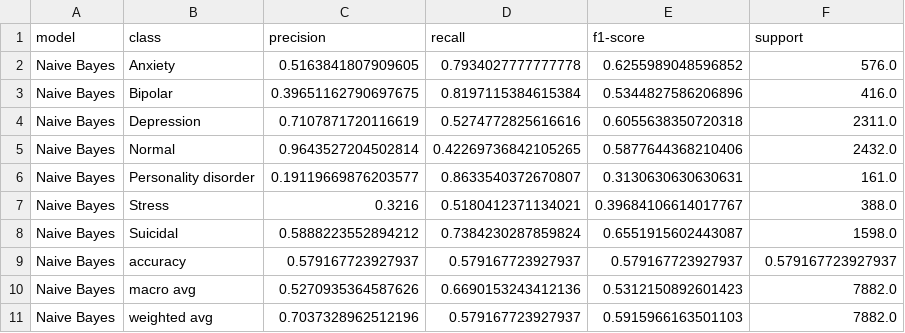
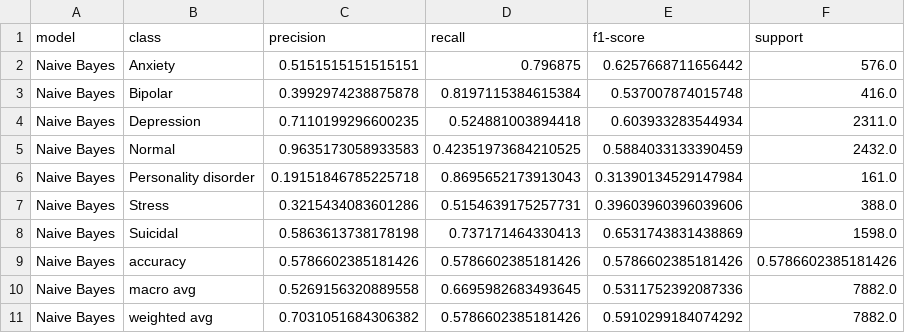
Before and after one commit to Abood991B/Mental-Health-Status-Classification-from-Social-Media, a CSV file: results/tables/classification_report_naive_bayes.csv, drawn as a sheet.

```diff
--- a/results/tables/classification_report_naive_bayes.csv
+++ b/results/tables/classification_report_naive_bayes.csv
@@ -1,11 +1,11 @@
 model,class,precision,recall,f1-score,support
-Naive Bayes,Anxiety,0.5163841807909605,0.7934027777777778,0.6255989048596852,576.0
-Naive Bayes,Bipolar,0.39651162790697675,0.8197115384615384,0.5344827586206896,416.0
-Naive Bayes,Depression,0.7107871720116619,0.5274772825616616,0.6055638350720318,2311.0
-Naive Bayes,Normal,0.9643527204502814,0.42269736842105265,0.5877644368210406,2432.0
-Naive Bayes,Personality disorder,0.19119669876203577,0.8633540372670807,0.3130630630630631,161.0
-Naive Bayes,Stress,0.3216,0.5180412371134021,0.39684106614017767,388.0
-Naive Bayes,Suicidal,0.5888223552894212,0.7384230287859824,0.6551915602443087,1598.0
-Naive Bayes,accuracy,0.579167723927937,0.579167723927937,0.579167723927937,0.579167723927937
-Naive Bayes,macro avg,0.5270935364587626,0.6690153243412136,0.5312150892601423,7882.0
-Naive Bayes,weighted avg,0.7037328962512196,0.579167723927937,0.5915966163501103,7882.0
+Naive Bayes,Anxiety,0.5151515151515151,0.796875,0.6257668711656442,576.0
+Naive Bayes,Bipolar,0.3992974238875878,0.8197115384615384,0.537007874015748,416.0
+Naive Bayes,Depression,0.7110199296600235,0.524881003894418,0.603933283544934,2311.0
+Naive Bayes,Normal,0.9635173058933583,0.42351973684210525,0.5884033133390459,2432.0
+Naive Bayes,Personality disorder,0.19151846785225718,0.8695652173913043,0.31390134529147984,161.0
+Naive Bayes,Stress,0.3215434083601286,0.5154639175257731,0.39603960396039606,388.0
+Naive Bayes,Suicidal,0.5863613738178198,0.737171464330413,0.6531743831438869,1598.0
+Naive Bayes,accuracy,0.5786602385181426,0.5786602385181426,0.5786602385181426,0.5786602385181426
+Naive Bayes,macro avg,0.5269156320889558,0.6695982683493645,0.5311752392087336,7882.0
+Naive Bayes,weighted avg,0.7031051684306382,0.5786602385181426,0.5910299184074292,7882.0
```
Also changed, not shown: results/tables/classification_report_linear_svm.csv, results/tables/classification_report_logistic_regression.csv, 35 other files.
